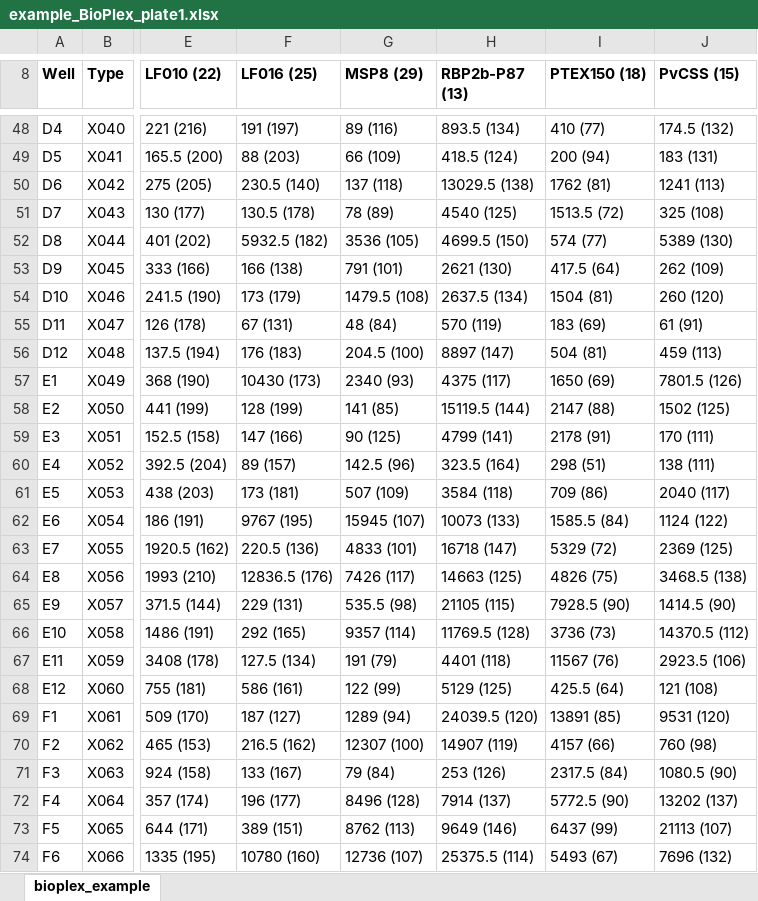
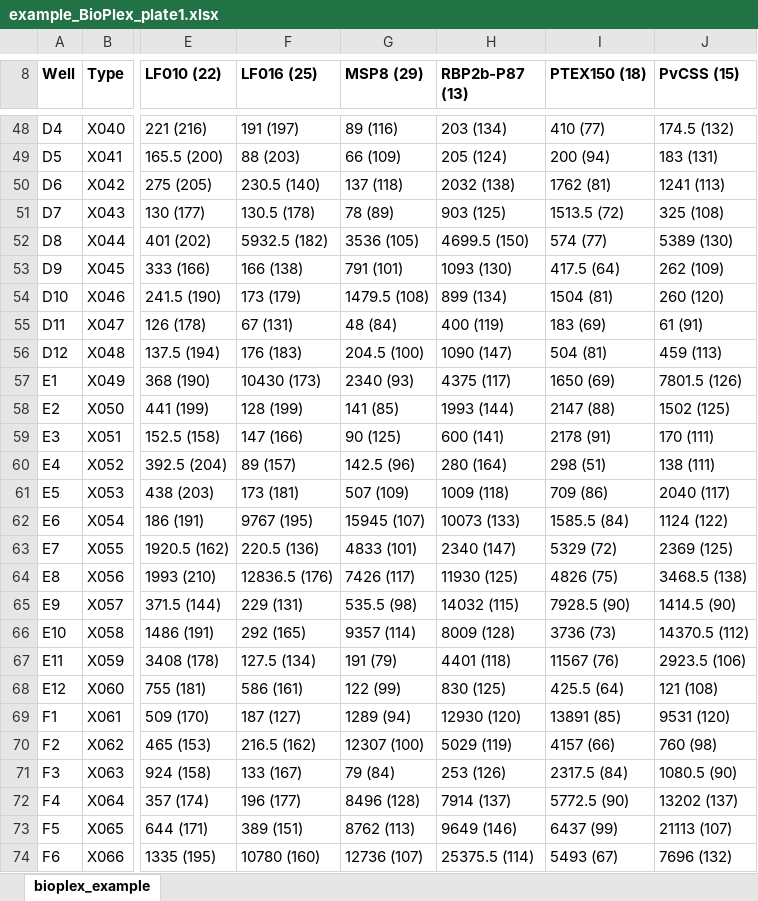
Before and after one commit to dionnecargy/PvSeroApp, an Excel workbook: data/example_BioPlex_plate1.xlsx, sheet bioplex_example, drawn as a sheet; only a part is shown, gaps mark what is left out; values as stored, in another font and other column widths than the file's, no borders; the diff covers the shown part only; the diff names each change by its address in the sheet, - before the commit and + after, or states it on an @@ line.

```diff
--- a/data/example_BioPlex_plate1.xlsx (sheet bioplex_example)
+++ b/data/example_BioPlex_plate1.xlsx (sheet bioplex_example)
-H48 (RBP2b-P87 (13)): 893.5 (134)
+H48 (RBP2b-P87 (13)): 203 (134)
-H49 (RBP2b-P87 (13)): 418.5 (124)
+H49 (RBP2b-P87 (13)): 205 (124)
-H50 (RBP2b-P87 (13)): 13029.5 (138)
+H50 (RBP2b-P87 (13)): 2032 (138)
-H51 (RBP2b-P87 (13)): 4540 (125)
+H51 (RBP2b-P87 (13)): 903 (125)
-H53 (RBP2b-P87 (13)): 2621 (130)
+H53 (RBP2b-P87 (13)): 1093 (130)
-H54 (RBP2b-P87 (13)): 2637.5 (134)
+H54 (RBP2b-P87 (13)): 899 (134)
-H55 (RBP2b-P87 (13)): 570 (119)
+H55 (RBP2b-P87 (13)): 400 (119)
-H56 (RBP2b-P87 (13)): 8897 (147)
+H56 (RBP2b-P87 (13)): 1090 (147)
-H58 (RBP2b-P87 (13)): 15119.5 (144)
+H58 (RBP2b-P87 (13)): 1993 (144)
-H59 (RBP2b-P87 (13)): 4799 (141)
+H59 (RBP2b-P87 (13)): 600 (141)
-H60 (RBP2b-P87 (13)): 323.5 (164)
+H60 (RBP2b-P87 (13)): 280 (164)
-H61 (RBP2b-P87 (13)): 3584 (118)
+H61 (RBP2b-P87 (13)): 1009 (118)
-H63 (RBP2b-P87 (13)): 16718 (147)
+H63 (RBP2b-P87 (13)): 2340 (147)
-H64 (RBP2b-P87 (13)): 14663 (125)
+H64 (RBP2b-P87 (13)): 11930 (125)
-H65 (RBP2b-P87 (13)): 21105 (115)
+H65 (RBP2b-P87 (13)): 14032 (115)
-H66 (RBP2b-P87 (13)): 11769.5 (128)
+H66 (RBP2b-P87 (13)): 8009 (128)
-H68 (RBP2b-P87 (13)): 5129 (125)
+H68 (RBP2b-P87 (13)): 830 (125)
-H69 (RBP2b-P87 (13)): 24039.5 (120)
+H69 (RBP2b-P87 (13)): 12930 (120)
-H70 (RBP2b-P87 (13)): 14907 (119)
+H70 (RBP2b-P87 (13)): 5029 (119)
```
Also changed, not shown: 41 edited cells elsewhere in this sheet, data/example_BioPlex_plate2.xlsx, data/example_BioPlex_plate3.xlsx, 6 other files.
